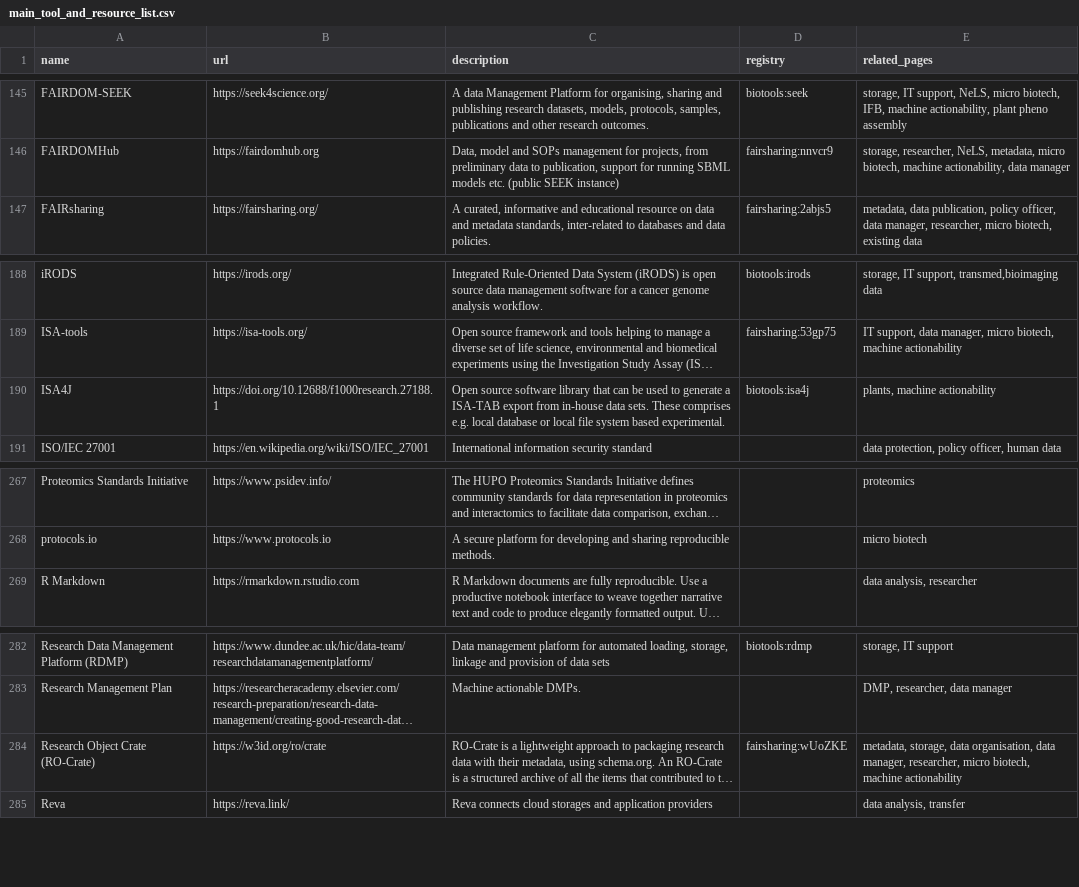
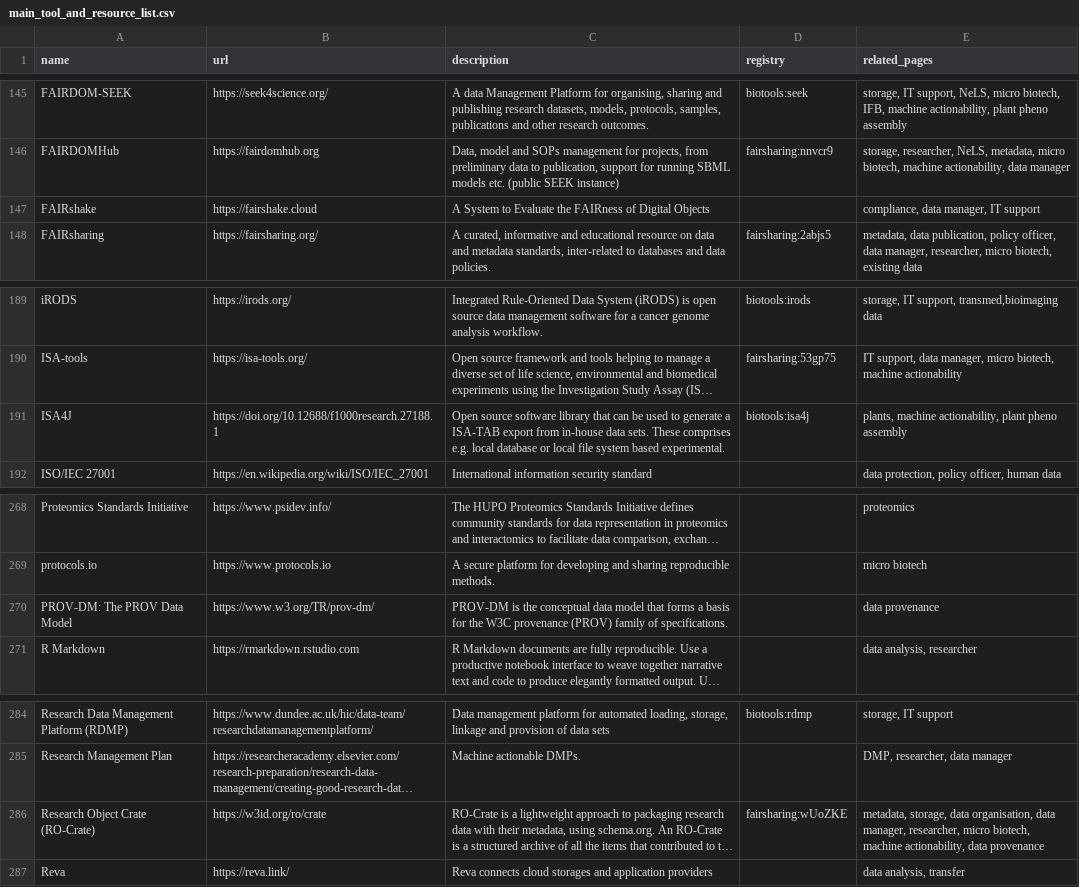
Before and after one commit to elixir-europe/rdmkit, a CSV file: _data/main_tool_and_resource_list.csv, drawn as a sheet; only a part is shown, gaps mark what is left out; long unchanged cells end in …; addresses are those after the commit; the diff names each change by its address in the sheet, - before the commit and + after, or states it on an @@ line.

Commit message:
Add new tools to tools table (#1061)
* identifiers

* update templates

* no double redirect

* add new tools

```diff
--- a/_data/main_tool_and_resource_list.csv
+++ b/_data/main_tool_and_resource_list.csv
+row 147: FAIRshake | https://fairshake.cloud | A System to Evaluate the FAIRness of Digital Objects |  | compliance, data manager, IT support
-E191 (related_pages): plants, machine actionability
+E191 (related_pages): plants, machine actionability, plant pheno assembly
+row 270: PROV-DM: The PROV Data Model | https://www.w3.org/TR/prov-dm/ | PROV-DM is the conceptual data model that forms a basis for the W3C provenance (PROV) family of specifications. |  | data provenance
-E286 (related_pages): …biotech, machine actionability
+E286 (related_pages): …biotech, machine actionability, data provenance
```
